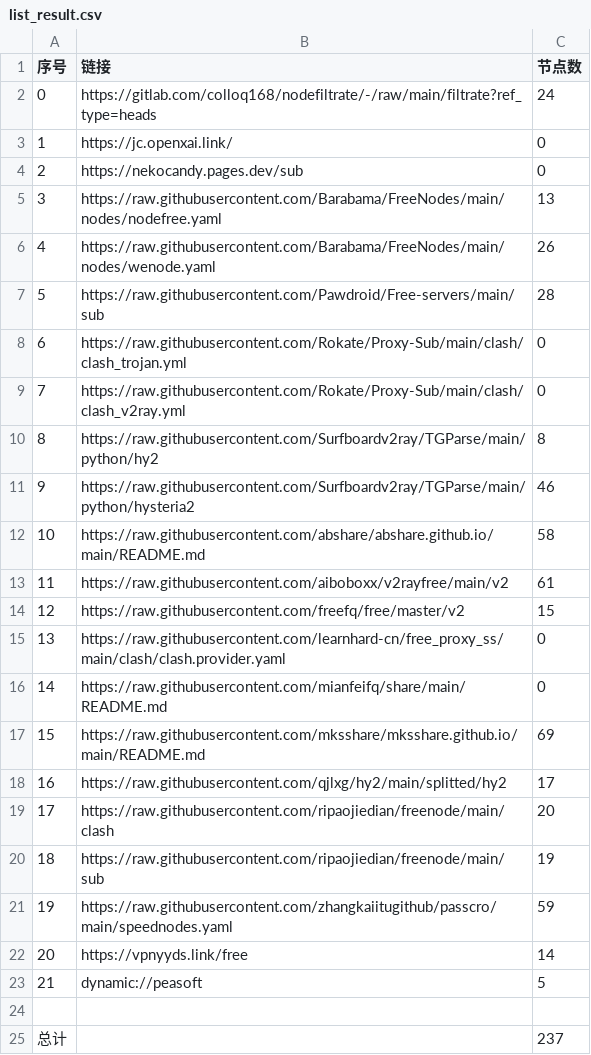
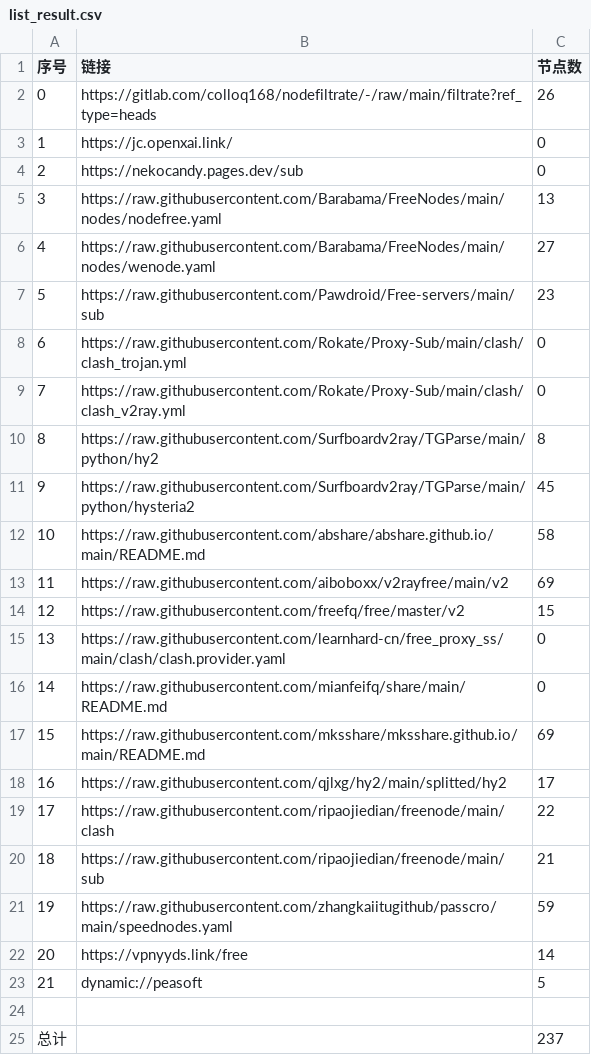
Before and after one commit to NuoFang6/nothing, a CSV file: NoMoreWalls/list_result.csv, drawn as a sheet.

```diff
--- a/NoMoreWalls/list_result.csv
+++ b/NoMoreWalls/list_result.csv
@@ -1,3 +1,3 @@
 序号,链接,节点数
-0,https://gitlab.com/colloq168/nodefiltrate/-/raw/main/filtrate?ref_type=heads,24
+0,https://gitlab.com/colloq168/nodefiltrate/-/raw/main/filtrate?ref_type=heads,26
 1,https://jc.openxai.link/,0
@@ -5,4 +5,4 @@
 3,https://raw.githubusercontent.com/Barabama/FreeNodes/main/nodes/nodefree.yaml,13
-4,https://raw.githubusercontent.com/Barabama/FreeNodes/main/nodes/wenode.yaml,26
-5,https://raw.githubusercontent.com/Pawdroid/Free-servers/main/sub,28
+4,https://raw.githubusercontent.com/Barabama/FreeNodes/main/nodes/wenode.yaml,27
+5,https://raw.githubusercontent.com/Pawdroid/Free-servers/main/sub,23
 6,https://raw.githubusercontent.com/Rokate/Proxy-Sub/main/clash/clash_trojan.yml,0
@@ -10,5 +10,5 @@
 8,https://raw.githubusercontent.com/Surfboardv2ray/TGParse/main/python/hy2,8
-9,https://raw.githubusercontent.com/Surfboardv2ray/TGParse/main/python/hysteria2,46
+9,https://raw.githubusercontent.com/Surfboardv2ray/TGParse/main/python/hysteria2,45
 10,https://raw.githubusercontent.com/abshare/abshare.github.io/main/README.md,58
-11,https://raw.githubusercontent.com/aiboboxx/v2rayfree/main/v2,61
+11,https://raw.githubusercontent.com/aiboboxx/v2rayfree/main/v2,69
 12,https://raw.githubusercontent.com/freefq/free/master/v2,15
@@ -18,4 +18,4 @@
 16,https://raw.githubusercontent.com/qjlxg/hy2/main/splitted/hy2,17
-17,https://raw.githubusercontent.com/ripaojiedian/freenode/main/clash,20
-18,https://raw.githubusercontent.com/ripaojiedian/freenode/main/sub,19
+17,https://raw.githubusercontent.com/ripaojiedian/freenode/main/clash,22
+18,https://raw.githubusercontent.com/ripaojiedian/freenode/main/sub,21
 19,https://raw.githubusercontent.com/zhangkaiitugithub/passcro/main/speednodes.yaml,59
```
Also changed, not shown: 5 other files.
